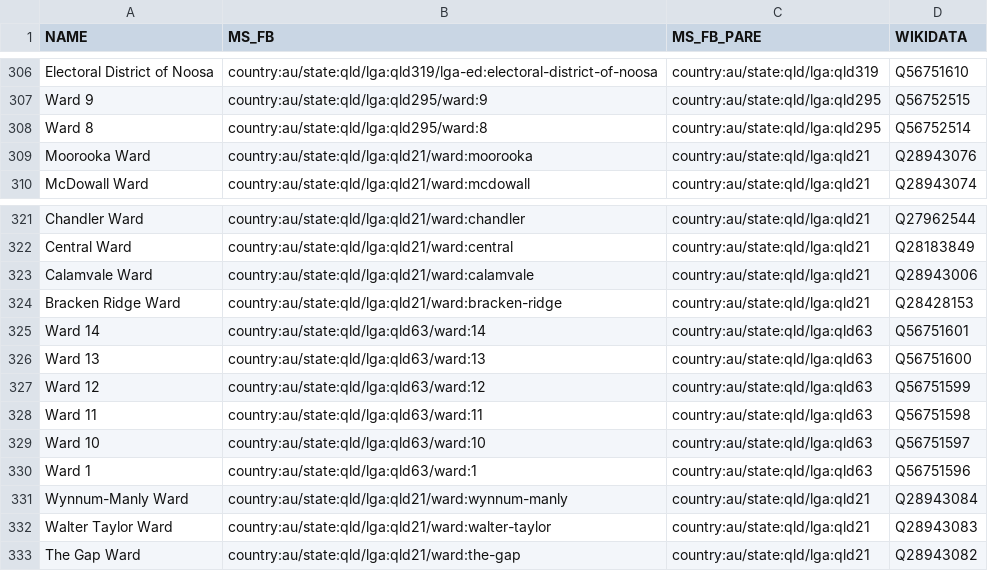
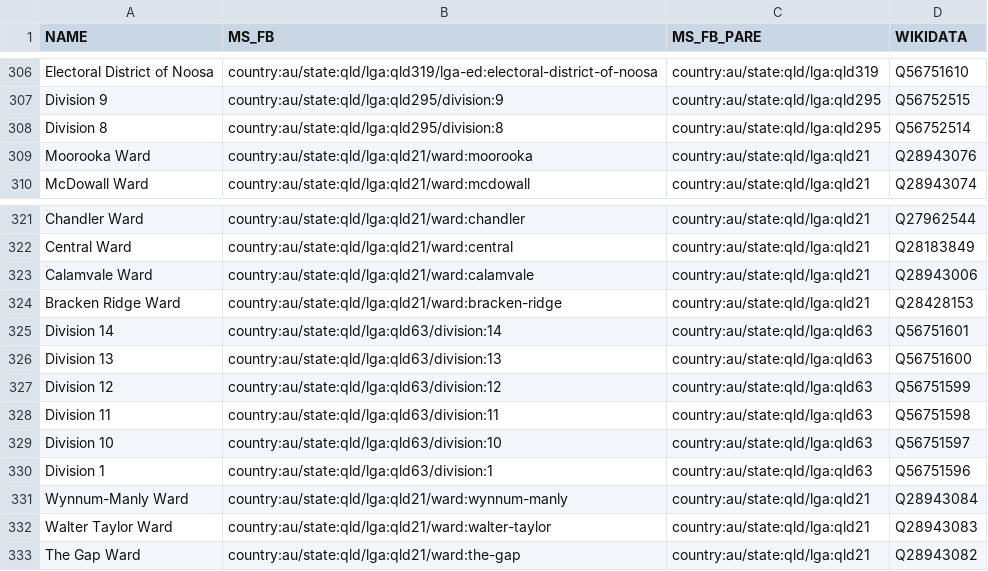
Before and after one commit to everypolitician/proto-commons-australia, a CSV file: boundaries/build/wards/wards.csv, drawn as a sheet; only a part is shown, gaps mark what is left out; the diff covers the shown part only; the diff names each change by its address in the sheet, - before the commit and + after, or states it on an @@ line.

Commit message:
Update 'Ward' to 'Division' for Queensland councils
As per official constituency names:

* https://www.sunshinecoast.qld.gov.au/Council/Mayor-and-Councillors/Councillor-Profiles
* https://results.ecq.qld.gov.au/elections/local/LG2016/GoldCoastCityCouncil/results/councillor/summary.html

```diff
--- a/boundaries/build/wards/wards.csv
+++ b/boundaries/build/wards/wards.csv
-A307 (NAME): Ward 9
+A307 (NAME): Division 9
-B307 (MS_FB): country:au/state:qld/lga:qld295/ward:9
+B307 (MS_FB): country:au/state:qld/lga:qld295/division:9
-A308 (NAME): Ward 8
+A308 (NAME): Division 8
-B308 (MS_FB): country:au/state:qld/lga:qld295/ward:8
+B308 (MS_FB): country:au/state:qld/lga:qld295/division:8
-A325 (NAME): Ward 14
+A325 (NAME): Division 14
-B325 (MS_FB): country:au/state:qld/lga:qld63/ward:14
+B325 (MS_FB): country:au/state:qld/lga:qld63/division:14
-A326 (NAME): Ward 13
+A326 (NAME): Division 13
-B326 (MS_FB): country:au/state:qld/lga:qld63/ward:13
+B326 (MS_FB): country:au/state:qld/lga:qld63/division:13
-A327 (NAME): Ward 12
+A327 (NAME): Division 12
-B327 (MS_FB): country:au/state:qld/lga:qld63/ward:12
+B327 (MS_FB): country:au/state:qld/lga:qld63/division:12
-A328 (NAME): Ward 11
+A328 (NAME): Division 11
-B328 (MS_FB): country:au/state:qld/lga:qld63/ward:11
+B328 (MS_FB): country:au/state:qld/lga:qld63/division:11
-A329 (NAME): Ward 10
+A329 (NAME): Division 10
-B329 (MS_FB): country:au/state:qld/lga:qld63/ward:10
+B329 (MS_FB): country:au/state:qld/lga:qld63/division:10
-A330 (NAME): Ward 1
+A330 (NAME): Division 1
-B330 (MS_FB): country:au/state:qld/lga:qld63/ward:1
+B330 (MS_FB): country:au/state:qld/lga:qld63/division:1
```
Also changed, not shown: 32 edited cells elsewhere in this file, 1 other file.
